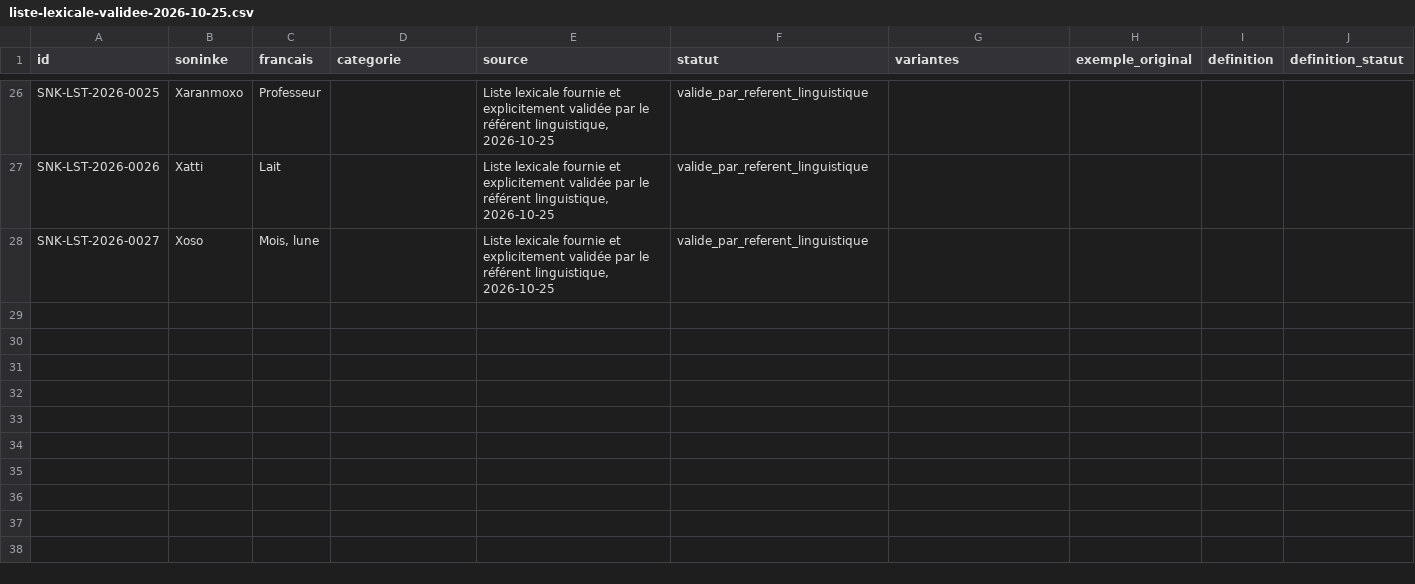
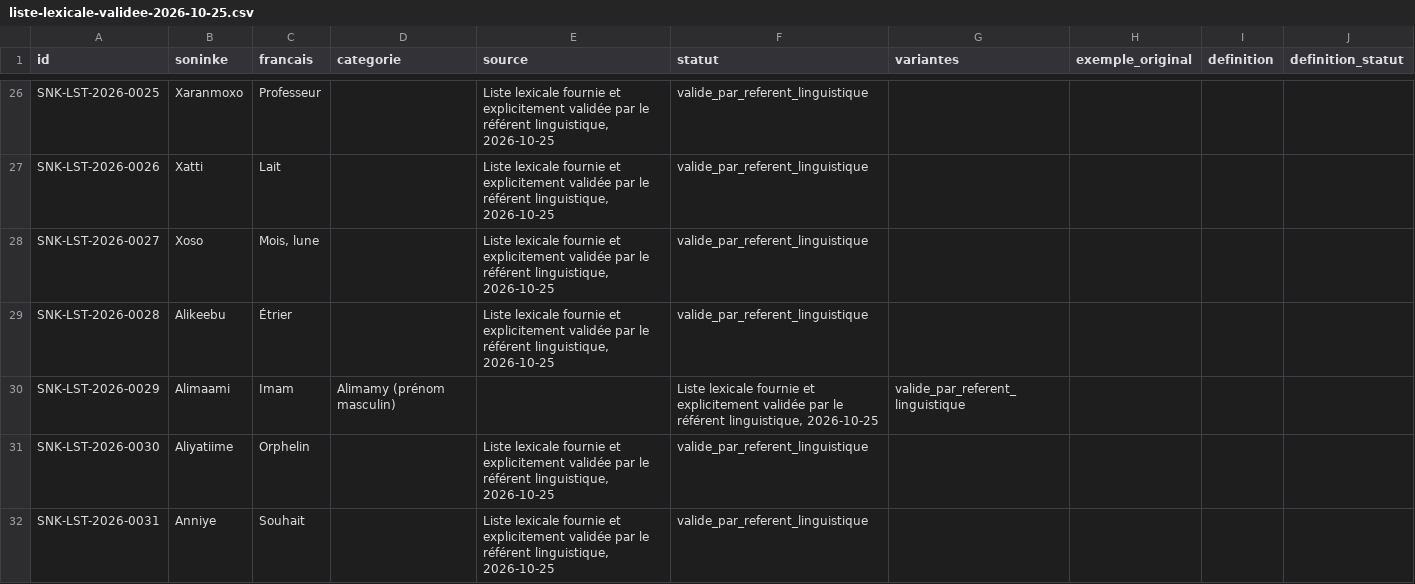
Before and after one commit to aydiarra-star/soninkeGPT, a CSV file: data/source/liste-lexicale-validee-2026-10-25.csv, drawn as a sheet; only a part is shown, gaps mark what is left out.

Commit message:
Intégrer quatre entrées lexicales validées par le référent

```diff
--- a/data/source/liste-lexicale-validee-2026-10-25.csv
+++ b/data/source/liste-lexicale-validee-2026-10-25.csv
@@ -28 +28,5 @@ SNK-LST-2026-0026;Xatti;Lait;;Liste lexicale fournie et explicitement validée p
 SNK-LST-2026-0027;Xoso;Mois, lune;;Liste lexicale fournie et explicitement validée par le référent linguistique, 2026-10-25;valide_par_referent_linguistique;;;;
+SNK-LST-2026-0028;Alikeebu;Étrier;;Liste lexicale fournie et explicitement validée par le référent linguistique, 2026-10-25;valide_par_referent_linguistique;;;;
+SNK-LST-2026-0029;Alimaami;Imam ; Alimamy (prénom masculin);;Liste lexicale fournie et explicitement validée par le référent linguistique, 2026-10-25;valide_par_referent_linguistique;;;;
+SNK-LST-2026-0030;Aliyatiime;Orphelin;;Liste lexicale fournie et explicitement validée par le référent linguistique, 2026-10-25;valide_par_referent_linguistique;;;;
+SNK-LST-2026-0031;Anniye;Souhait;;Liste lexicale fournie et explicitement validée par le référent linguistique, 2026-10-25;valide_par_referent_linguistique;;;;
```
